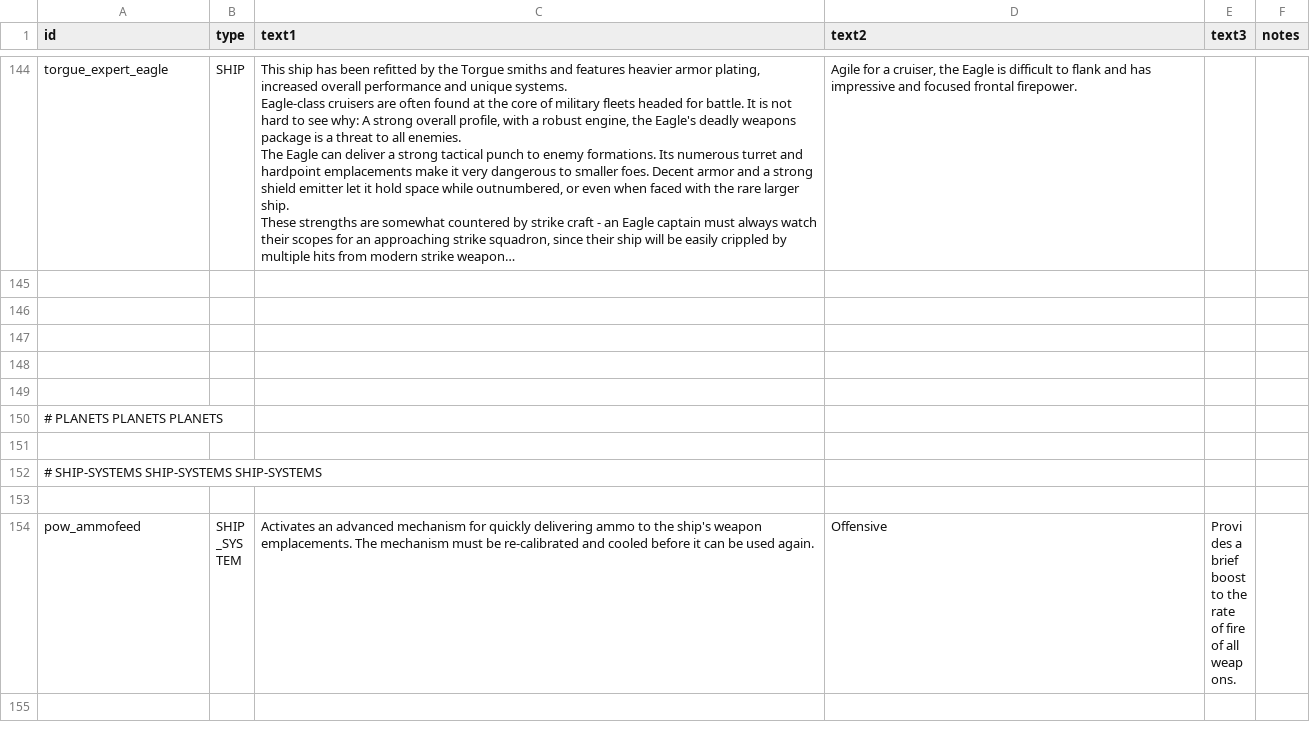
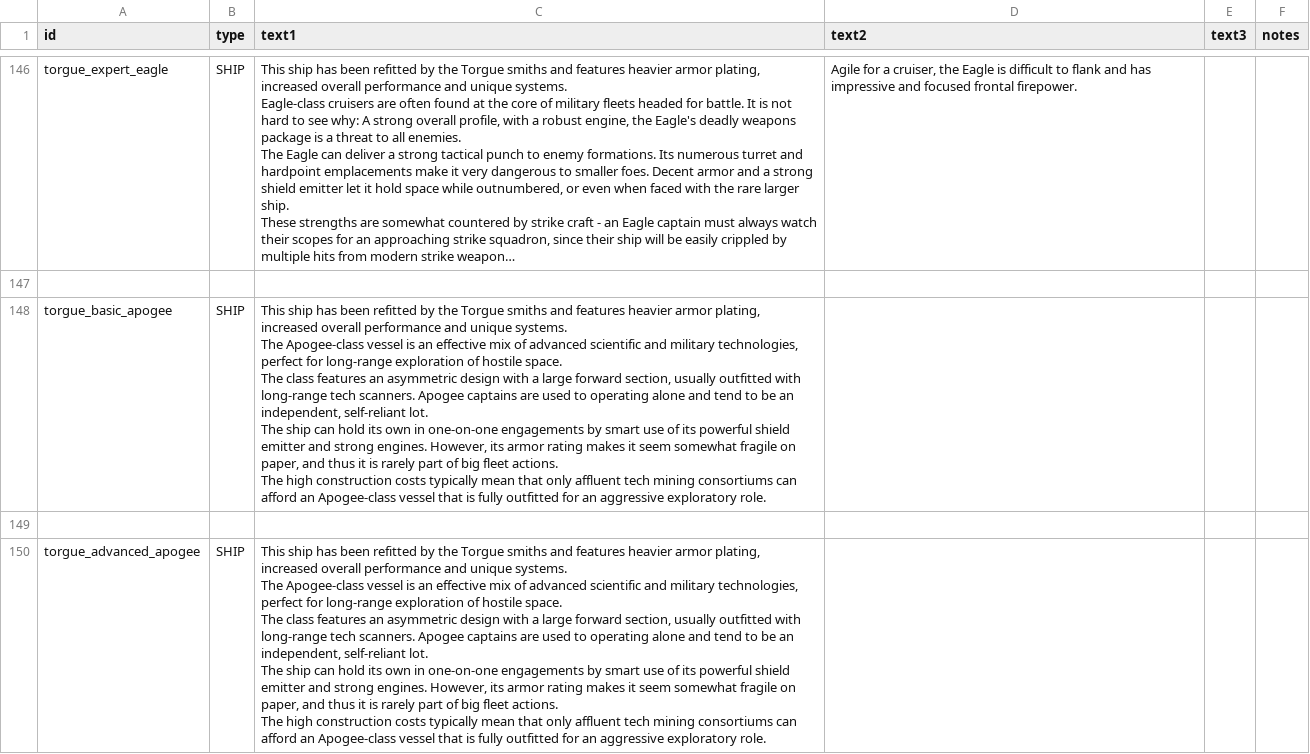
Before and after one commit to GeorgeMarinov/pantheonorbitalworks, a CSV file: assets/data/strings/descriptions.csv, drawn as a sheet; only a part is shown, gaps mark what is left out; the shorter side is filled out with more unchanged rows; long unchanged cells end in …; ↵ is a line break in a cell; the diff covers the shown part only; the diff names each change by its address in the sheet, - before the commit and + after, or states it on an @@ line.

```diff
--- a/assets/data/strings/descriptions.csv
+++ b/assets/data/strings/descriptions.csv
+row 148: torgue_basic_apogee | SHIP | This ship has been refitted by the Torgue smiths and features heavier armor plating, increased overall performance and unique systems. ↵ The Apogee-class vessel is an effective mix of advanced scientific and military technologies, perfect for long-range exploration of hostile space. ↵ The class features an asymmetric design with a large forward section, usually outfitted with long-range tech scanners. Apogee captains are used to operating alone and tend to be an independent, self-reliant lot. ↵ The ship can hold its own in one-on-one engagements by smart use of its powerful shield emitter and strong engines. However, its armor rating makes it seem somewhat fragile on paper, and thus it is rarely part of big fleet actions. ↵ The high construction costs typically mean that only affluent tech mining consortiums can afford an Apogee-class vessel that is fully outfitted for an aggressive exploratory role.
+row 149: (empty)
+row 150: torgue_advanced_apogee | SHIP | This ship has been refitted by the Torgue smiths and features heavier armor plating, increased overall performance and unique systems. ↵ The Apogee-class vessel is an effective mix of advanced scientific and military technologies, perfect for long-range exploration of hostile space. ↵ The class features an asymmetric design with a large forward section, usually outfitted with long-range tech scanners. Apogee captains are used to operating alone and tend to be an independent, self-reliant lot. ↵ The ship can hold its own in one-on-one engagements by smart use of its powerful shield emitter and strong engines. However, its armor rating makes it seem somewhat fragile on paper, and thus it is rarely part of big fleet actions. ↵ The high construction costs typically mean that only affluent tech mining consortiums can afford an Apogee-class vessel that is fully outfitted for an aggressive exploratory role.
```
Also changed, not shown: 4 added rows elsewhere in this file, assets/data/hulls/ship_data.csv, assets/data/weapons/weapon_data.csv, 9 other files.
